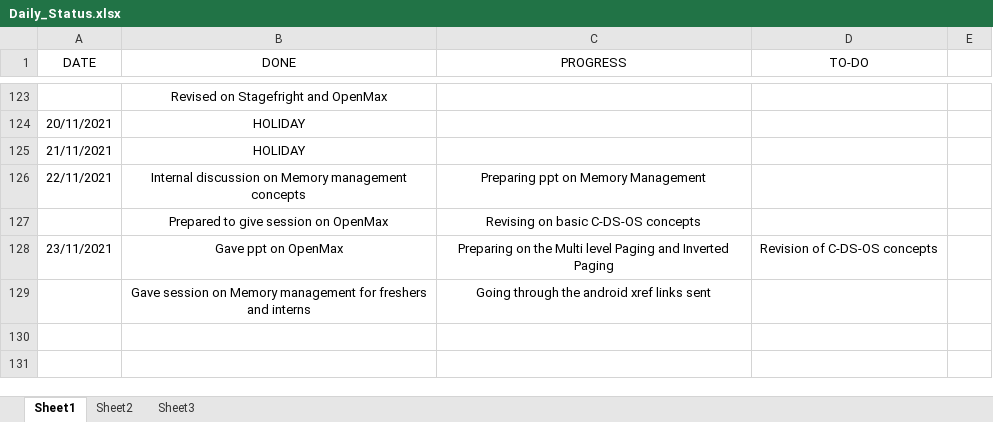
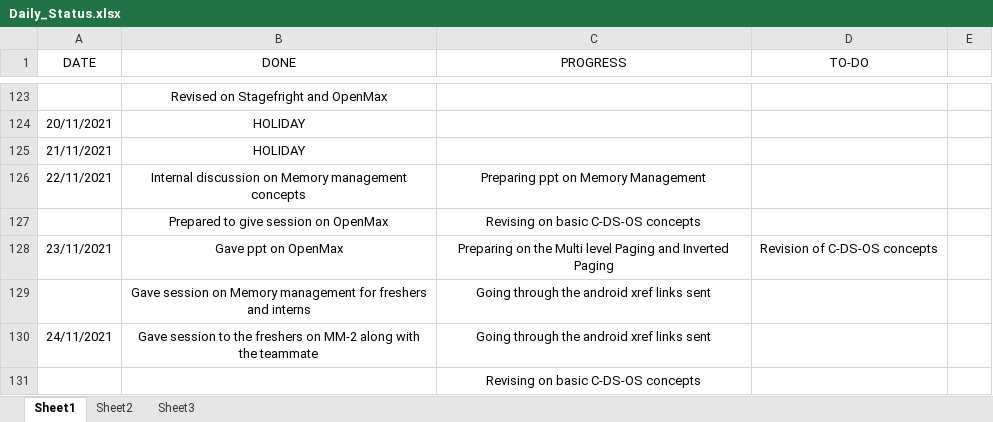
Before and after one commit to hegdeakshaythundersoft/TSHtraining, an Excel workbook: Daily_Status.xlsx, sheet Sheet1, drawn as a sheet; only a part is shown, gaps mark what is left out; values as stored, in another font and other column widths than the file's, no borders; the diff names each change by its address in the sheet, - before the commit and + after, or states it on an @@ line.

Commit message:
Nov 24th - Status

```diff
--- a/Daily_Status.xlsx (sheet Sheet1)
+++ b/Daily_Status.xlsx (sheet Sheet1)
+row 130: 24/11/2021 | Gave session to the freshers on MM-2 along with the teammate | Going through the android xref links sent
+row 131:  |  | Revising on basic C-DS-OS concepts
```
